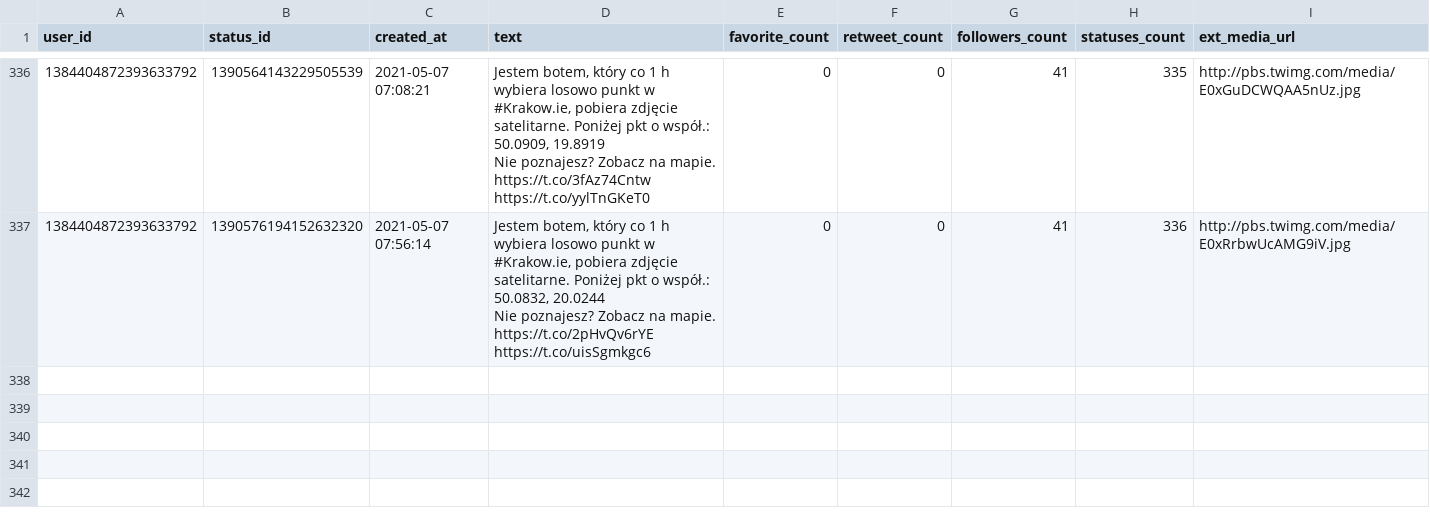
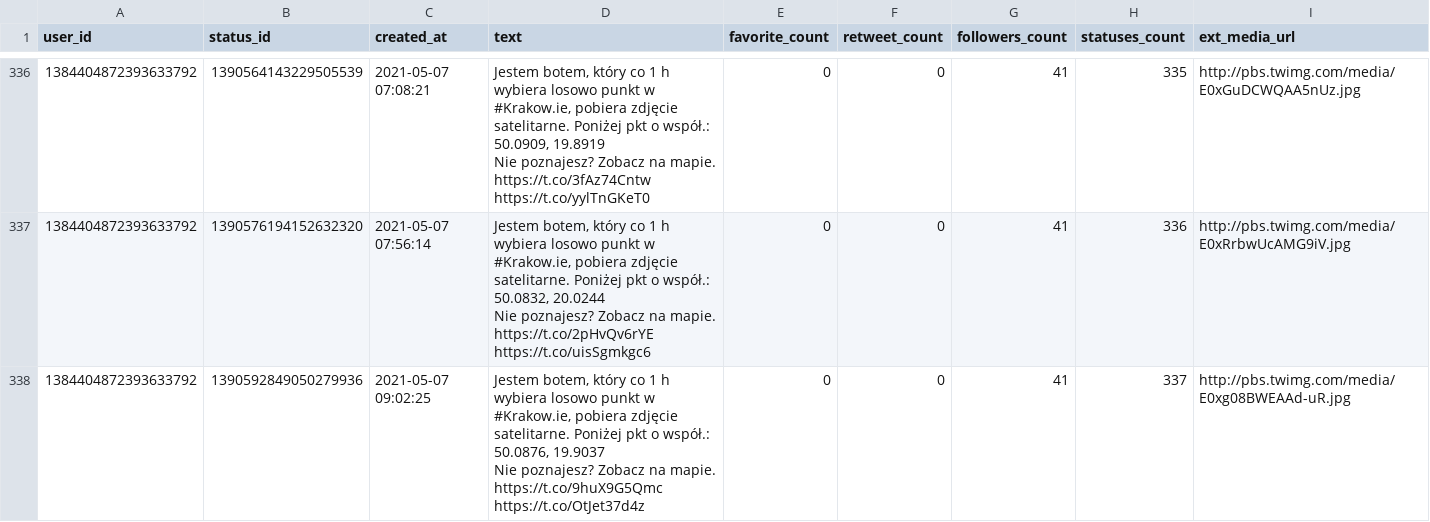
Before and after one commit to sms1962/BotKrakow, a CSV file: data/archiwum_twitow.csv, drawn as a sheet; only a part is shown, gaps mark what is left out.

Commit message:
Zapisanie nowych twitow

```diff
--- a/data/archiwum_twitow.csv
+++ b/data/archiwum_twitow.csv
@@ -668 +668,3 @@ Nie poznajesz? Zobacz na mapie. https://t.co/3fAz74Cntw https://t.co/yylTnGKeT0"
 Nie poznajesz? Zobacz na mapie. https://t.co/2pHvQv6rYE https://t.co/uisSgmkgc6",0,0,41,336,http://pbs.twimg.com/media/E0xRrbwUcAMG9iV.jpg
+1384404872393633792,1390592849050279936,2021-05-07 09:02:25,"Jestem botem, który co 1 h wybiera losowo punkt w #Krakow.ie, pobiera zdjęcie satelitarne. Poniżej pkt o współ.: 50.0876, 19.9037
+Nie poznajesz? Zobacz na mapie. https://t.co/9huX9G5Qmc https://t.co/OtJet37d4z",0,0,41,337,http://pbs.twimg.com/media/E0xg08BWEAAd-uR.jpg
```
Also changed, not shown: 1 other file.
